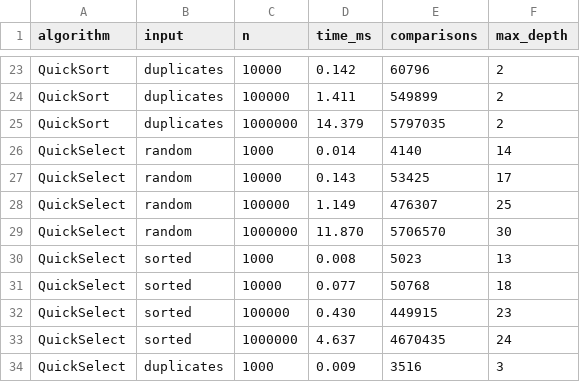
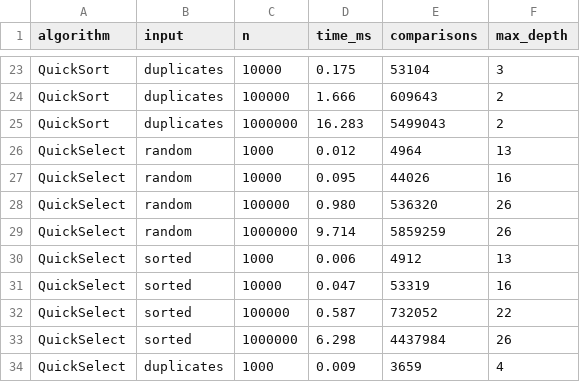
Before and after one commit to al0ni/sorting-selection-engine, a CSV file: results.csv, drawn as a sheet; only a part is shown, gaps mark what is left out; the diff covers the shown part only; the diff names each change by its address in the sheet, - before the commit and + after, or states it on an @@ line.

```diff
--- a/results.csv
+++ b/results.csv
-D23 (time_ms): 0.142
+D23 (time_ms): 0.175
-E23 (comparisons): 60796
+E23 (comparisons): 53104
-F23 (max_depth): 2
+F23 (max_depth): 3
-D24 (time_ms): 1.411
+D24 (time_ms): 1.666
-E24 (comparisons): 549899
+E24 (comparisons): 609643
-D25 (time_ms): 14.379
+D25 (time_ms): 16.283
-E25 (comparisons): 5797035
+E25 (comparisons): 5499043
-D26 (time_ms): 0.014
+D26 (time_ms): 0.012
-E26 (comparisons): 4140
+E26 (comparisons): 4964
-F26 (max_depth): 14
+F26 (max_depth): 13
-D27 (time_ms): 0.143
+D27 (time_ms): 0.095
-E27 (comparisons): 53425
+E27 (comparisons): 44026
-F27 (max_depth): 17
+F27 (max_depth): 16
-D28 (time_ms): 1.149
+D28 (time_ms): 0.980
-E28 (comparisons): 476307
+E28 (comparisons): 536320
-F28 (max_depth): 25
+F28 (max_depth): 26
-D29 (time_ms): 11.870
+D29 (time_ms): 9.714
-E29 (comparisons): 5706570
+E29 (comparisons): 5859259
-F29 (max_depth): 30
+F29 (max_depth): 26
-D30 (time_ms): 0.008
+D30 (time_ms): 0.006
-E30 (comparisons): 5023
+E30 (comparisons): 4912
-D31 (time_ms): 0.077
+D31 (time_ms): 0.047
-E31 (comparisons): 50768
+E31 (comparisons): 53319
-F31 (max_depth): 18
+F31 (max_depth): 16
-D32 (time_ms): 0.430
+D32 (time_ms): 0.587
-E32 (comparisons): 449915
+E32 (comparisons): 732052
-F32 (max_depth): 23
+F32 (max_depth): 22
-D33 (time_ms): 4.637
+D33 (time_ms): 6.298
-E33 (comparisons): 4670435
+E33 (comparisons): 4437984
-F33 (max_depth): 24
+F33 (max_depth): 26
-E34 (comparisons): 3516
+E34 (comparisons): 3659
-F34 (max_depth): 3
+F34 (max_depth): 4
```
Also changed, not shown: 40 edited cells elsewhere in this file, 3 other files.
